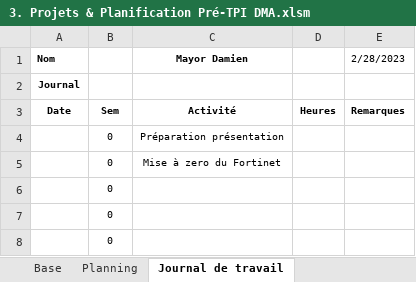
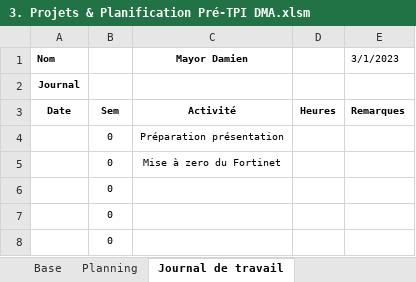
Before and after one commit to damienmayor/PreTPIdma, an Excel workbook: 1. Pré-TPI/Rendu/3. Projets & Planification Pré-TPI DMA.xlsm, sheet Journal de travail, drawn as a sheet; only a part is shown; values as stored, in another font and other column widths than the file's, no borders; charts and pictures not drawn; the diff names each change by its address in the sheet, - before the commit and + after, or states it on an @@ line.

```diff
--- a/1. Pré-TPI/Rendu/3. Projets & Planification Pré-TPI DMA.xlsm (sheet Journal de travail)
+++ b/1. Pré-TPI/Rendu/3. Projets & Planification Pré-TPI DMA.xlsm (sheet Journal de travail)
-E1: 2/28/2023
+E1: 3/1/2023
```
Also changed, not shown: sheet Journal de travail temporaire, formulas that keep their value, 4 other files.
